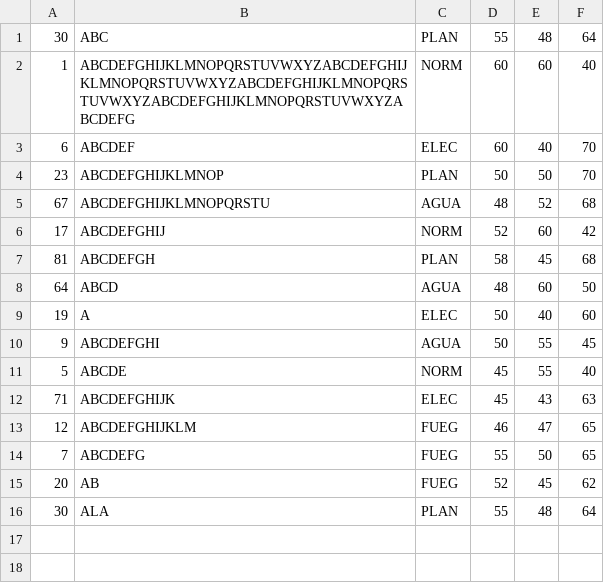
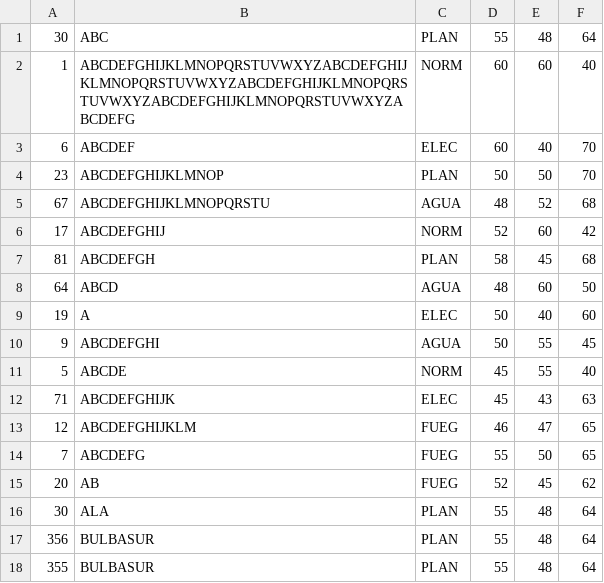
Before and after one commit to tomasbobbett/TP-S-Algoritmos-en-C, a CSV file: ejemplos/largo.csv, drawn as a sheet.

```diff
--- a/ejemplos/largo.csv
+++ b/ejemplos/largo.csv
@@ -16 +16,3 @@
 30,ALA,PLAN,55,48,64
+356,BULBASUR,PLAN,55,48,64
+355,BULBASUR,PLAN,55,48,64
```
Also changed, not shown: 7 other files.
